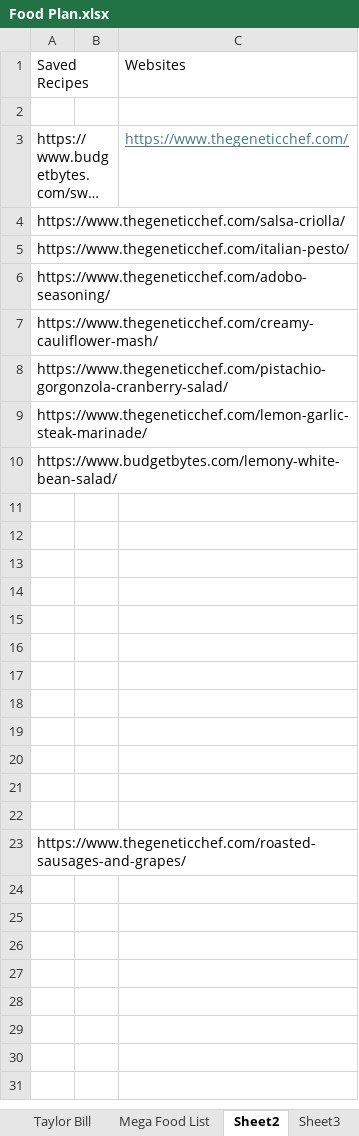
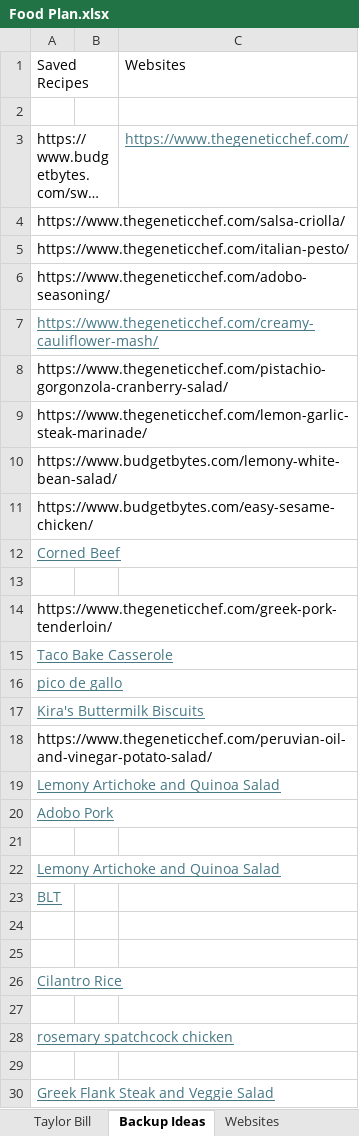
Before and after one commit to huntmckay/project_food, an Excel workbook: Food Plan.xlsx, sheet Backup Ideas, drawn as a sheet; long unchanged cells end in …; values as stored, in another font and other column widths than the file's, no borders; removed rows and columns are numbered as before the commit, all else as after; the diff names each change by its address in the sheet, - before the commit and + after, or states it on an @@ line.

```diff
--- a/Food Plan.xlsx (sheet Backup Ideas)
+++ b/Food Plan.xlsx (sheet Backup Ideas)
-sheet tab: Sheet2
+sheet tab: Backup Ideas
-sheet tab: Sheet3
+sheet tab: Websites
-sheet tab: Mega Food List
@@ A7 underline: off → on, text colour: black → #467886 @@
+row 11: https://www.budgetbytes.com/easy-sesame-chicken/
+row 12: Corned Beef
+row 13: (empty)
+row 14: https://www.thegeneticchef.com/greek-pork-tenderloin/
+row 15: Taco Bake Casserole
+row 16: pico de gallo
+row 17: Kira's Buttermilk Biscuits
+row 18: https://www.thegeneticchef.com/peruvian-oil-and-vinegar-potato-salad/
+row 19: Lemony Artichoke and Quinoa Salad
+row 20: Adobo Pork
+row 21: (empty)
+row 22: Lemony Artichoke and Quinoa Salad
+row 23: BLT
+row 26: Cilantro Rice
+row 28: rosemary spatchcock chicken
-row 15: (empty)
-row 16: (empty)
-row 17: (empty)
-row 18: (empty)
-row 19: (empty)
-row 20: (empty)
-row 21: (empty)
-row 22: (empty)
-A30: https://www.thegeneticchef.com/roasted-sausages-and-grapes/
+A30: Greek Flank Steak and Veggie Salad
@@ A30 underline: off → on, text colour: black → #467886 @@
```
Also changed, not shown: sheet All Weeks, sheet Websites, other sheet tabs, 19 other files.
